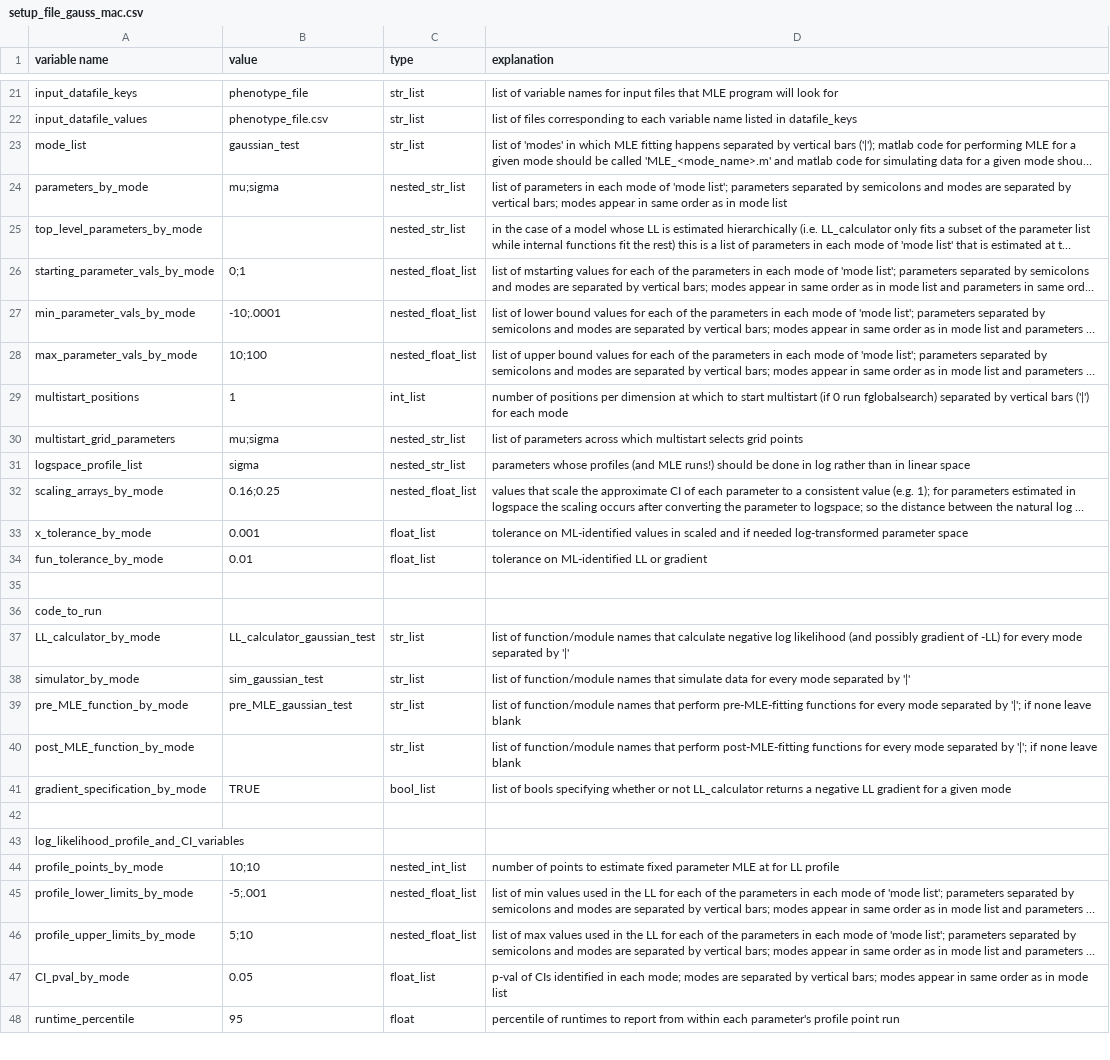
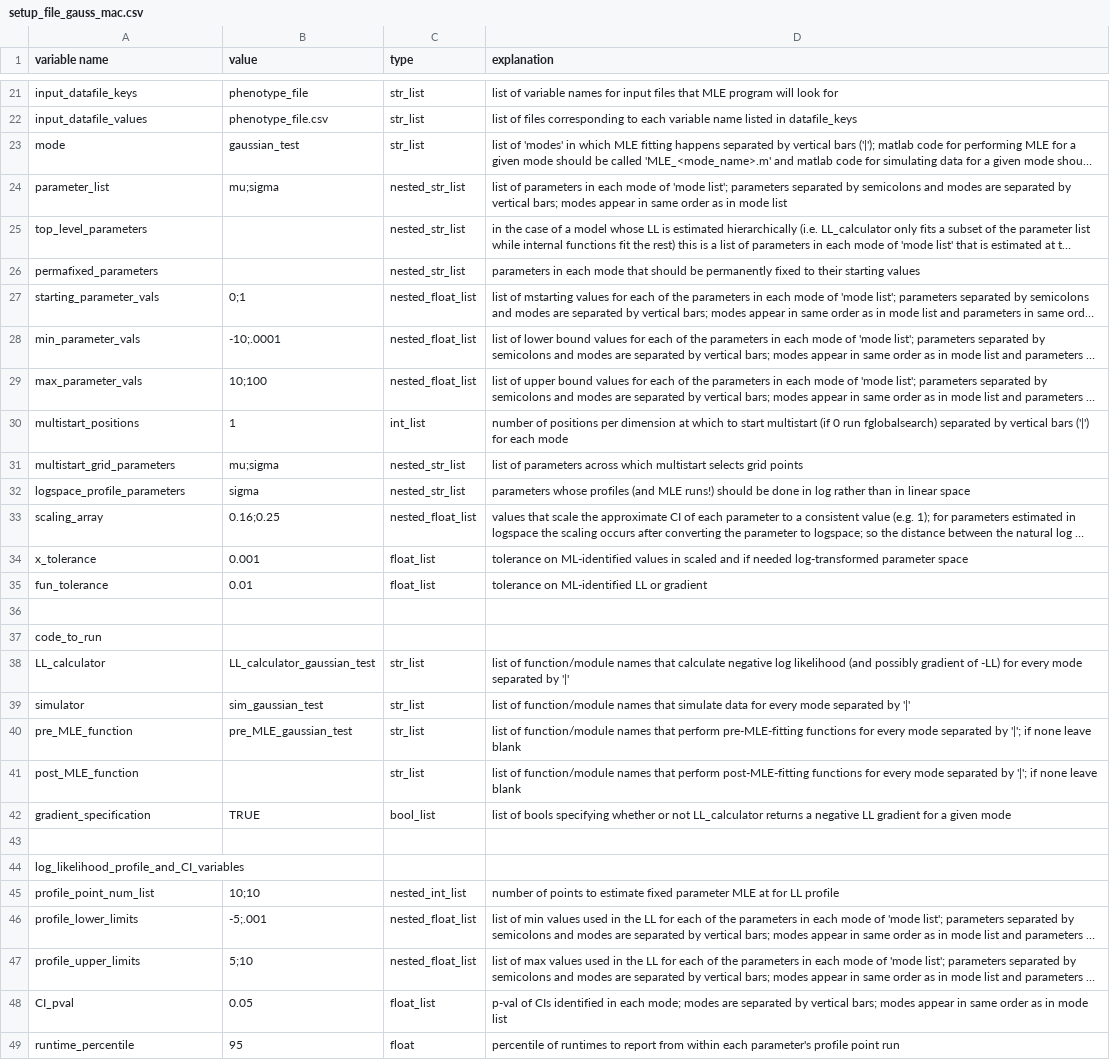
Before and after one commit to plavskin/MutationEffectEstimation, a CSV file: setup_file_gauss_mac.csv, drawn as a sheet; only a part is shown, gaps mark what is left out; long unchanged cells end in …; addresses are those after the commit; the diff covers the shown part only; the diff names each change by its address in the sheet, - before the commit and + after, or states it on an @@ line.

Commit message:
Rewrote MLEParameters class in mlestimator/mle_functions.py to keep all input options from setup file as dictionaries whose keys are the names of the option, and changed the rest of the code accordingly; changed MLEstimation class to pass all keys and values for every option supplied by setup file to MLE_finder file

```diff
--- a/setup_file_gauss_mac.csv
+++ b/setup_file_gauss_mac.csv
-A23 (variable name): mode_list
+A23 (variable name): mode
-A24 (variable name): parameters_by_mode
+A24 (variable name): parameter_list
-A25 (variable name): top_level_parameters_by_mode
+A25 (variable name): top_level_parameters
+row 26: permafixed_parameters |  | nested_str_list | parameters in each mode that should be permanently fixed to their starting values
-A27 (variable name): starting_parameter_vals_by_mode
+A27 (variable name): starting_parameter_vals
-A28 (variable name): min_parameter_vals_by_mode
+A28 (variable name): min_parameter_vals
-A29 (variable name): max_parameter_vals_by_mode
+A29 (variable name): max_parameter_vals
-A32 (variable name): logspace_profile_list
+A32 (variable name): logspace_profile_parameters
-A33 (variable name): scaling_arrays_by_mode
+A33 (variable name): scaling_array
-A34 (variable name): x_tolerance_by_mode
+A34 (variable name): x_tolerance
-A35 (variable name): fun_tolerance_by_mode
+A35 (variable name): fun_tolerance
-A38 (variable name): LL_calculator_by_mode
+A38 (variable name): LL_calculator
-A39 (variable name): simulator_by_mode
+A39 (variable name): simulator
-A40 (variable name): pre_MLE_function_by_mode
+A40 (variable name): pre_MLE_function
-A41 (variable name): post_MLE_function_by_mode
+A41 (variable name): post_MLE_function
-A42 (variable name): gradient_specification_by_mode
+A42 (variable name): gradient_specification
-A45 (variable name): profile_points_by_mode
+A45 (variable name): profile_point_num_list
-A46 (variable name): profile_lower_limits_by_mode
+A46 (variable name): profile_lower_limits
-A47 (variable name): profile_upper_limits_by_mode
+A47 (variable name): profile_upper_limits
-A48 (variable name): CI_pval_by_mode
+A48 (variable name): CI_pval
```
Also changed, not shown: 1 added row and 2 edited cells elsewhere in this file, setup_file_gauss_slurm.csv, 7 other files.
